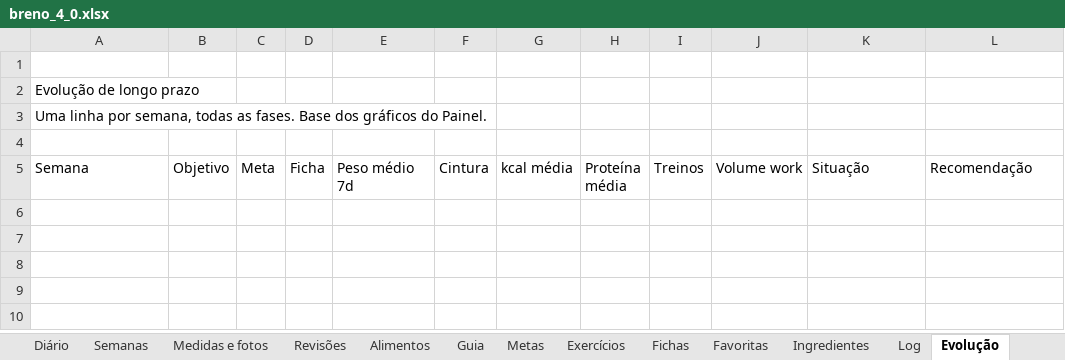
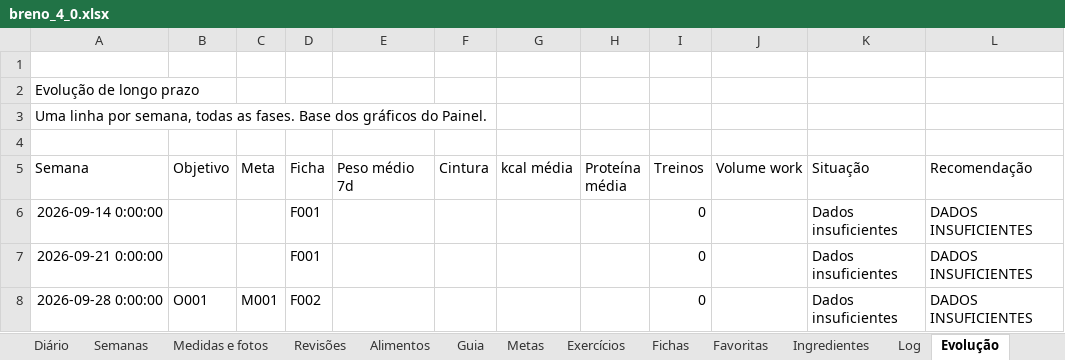
Before and after one commit to brenobmoreira/academy-monitoring-bot, an Excel workbook: sheets/preview/breno_4_0.xlsx, sheet Evolução, drawn as a sheet; values as stored, in another font and other column widths than the file's, no borders; the diff names each change by its address in the sheet, - before the commit and + after, or states it on an @@ line.

```diff
--- a/sheets/preview/breno_4_0.xlsx (sheet Evolução)
+++ b/sheets/preview/breno_4_0.xlsx (sheet Evolução)
+row 6: 2026-09-14 0:00:00 |  |  | F001 |  |  |  |  | 0 |  | Dados insuficientes | DADOS INSUFICIENTES
+row 7: 2026-09-21 0:00:00 |  |  | F001 |  |  |  |  | 0 |  | Dados insuficientes | DADOS INSUFICIENTES
+row 8: 2026-09-28 0:00:00 | O001 | M001 | F002 |  |  |  |  | 0 |  | Dados insuficientes | DADOS INSUFICIENTES
```
Also changed, not shown: sheet Log, sheet Semanas, sheet Config, sheet Auditoria, sheet Ingredientes, sheets/preview/zoio_4_0.xlsx, 5 other files.
